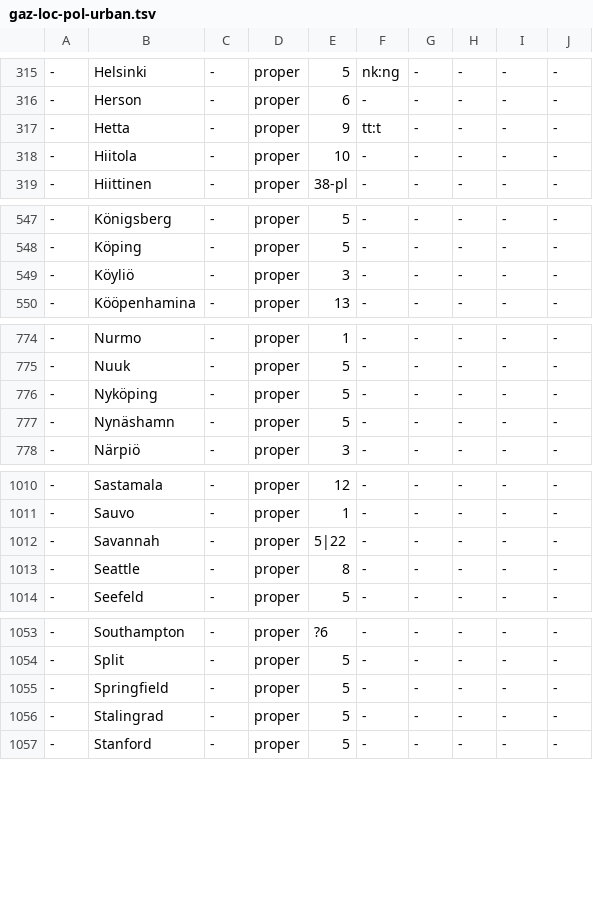
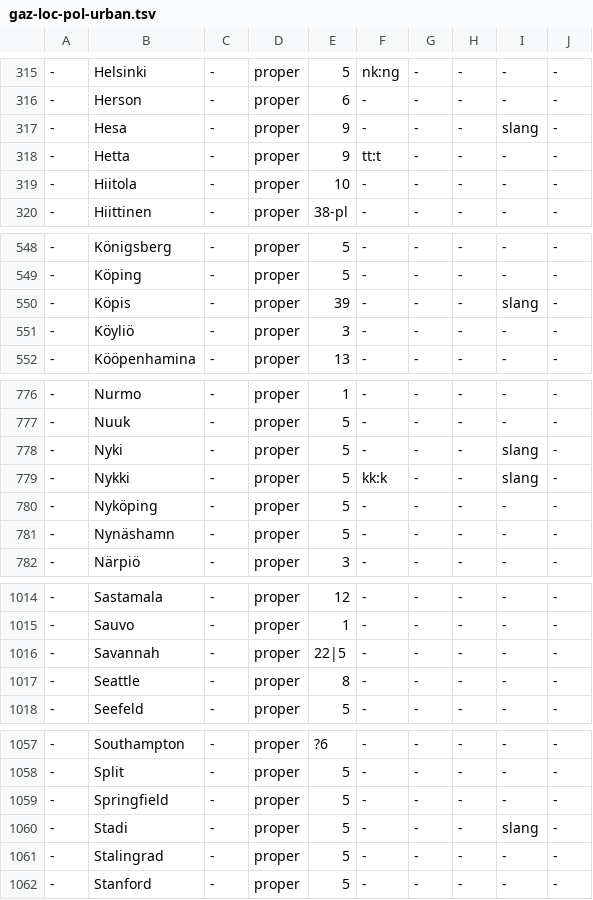
Before and after one commit to pkauppin/pykko, a TSV file: lists/gaz-loc-pol-urban.tsv, drawn as a sheet; only a part is shown, gaps mark what is left out.

```diff
--- a/lists/gaz-loc-pol-urban.tsv
+++ b/lists/gaz-loc-pol-urban.tsv
@@ -316,2 +316,3 @@
 -	Herson	-	proper	6	-	-	-	-	-
+-	Hesa	-	proper	9	-	-	-	slang	-
 -	Hetta	-	proper	9	tt:t	-	-	-	-
@@ -548,2 +549,3 @@
 -	Köping	-	proper	5	-	-	-	-	-
+-	Köpis	-	proper	39	-	-	-	slang	-
 -	Köyliö	-	proper	3	-	-	-	-	-
@@ -775,2 +777,4 @@
 -	Nuuk	-	proper	5	-	-	-	-	-
+-	Nyki	-	proper	5	-	-	-	slang	-
+-	Nykki	-	proper	5	kk:k	-	-	slang	-
 -	Nyköping	-	proper	5	-	-	-	-	-
@@ -1011,3 +1015,3 @@
 -	Sauvo	-	proper	1	-	-	-	-	-
--	Savannah	-	proper	5|22	-	-	-	-	-
+-	Savannah	-	proper	22|5	-	-	-	-	-
 -	Seattle	-	proper	8	-	-	-	-	-
@@ -1055,2 +1059,3 @@
 -	Springfield	-	proper	5	-	-	-	-	-
+-	Stadi	-	proper	5	-	-	-	slang	-
 -	Stalingrad	-	proper	5	-	-	-	-	-
```
Also changed, not shown: lists/gaz-org-companies.tsv, lists/gaz-org-misc.tsv, 48 other files.
